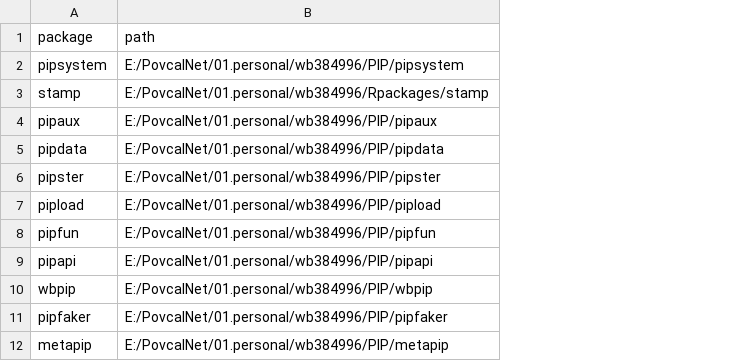
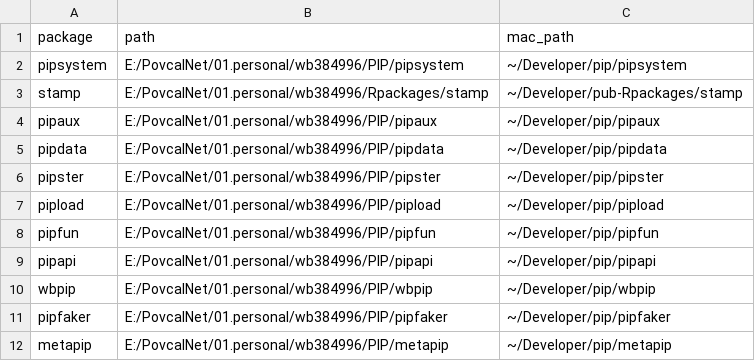
Before and after one commit to PIP-Technical-Team/pipsystem, a CSV file: tools/pipsys/packages.csv, drawn as a sheet; the diff names each change by its address in the sheet, - before the commit and + after, or states it on an @@ line.

Commit message:
feat(pipsys): resolve registered Mac checkouts without changing Windows paths

```diff
--- a/tools/pipsys/packages.csv
+++ b/tools/pipsys/packages.csv
+column C (mac_path), rows 2-12: ~/Developer/pip/pipsystem | ~/Developer/pub-Rpackages/stamp | ~/Developer/pip/pipaux | ~/Developer/pip/pipdata | ~/Developer/pip/pipster | ~/Developer/pip/pipload | ~/Developer/pip/pipfun | ~/Developer/pip/pipapi | ~/Developer/pip/wbpip | ~/Developer/pip/pipfaker | ~/Developer/pip/metapip
```
Also changed, not shown: 2 other files.
